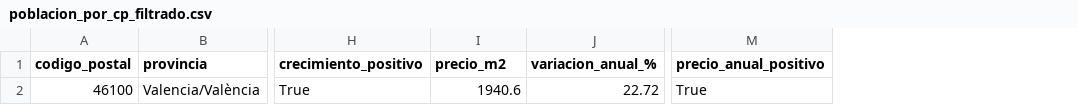
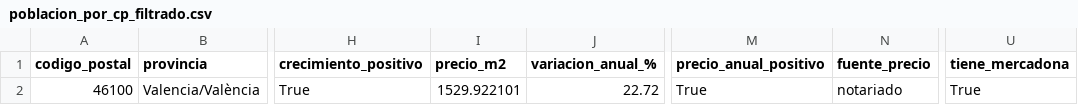
Before and after one commit to jiglesiasf/detectorZonas, a CSV file: data/poblacion_por_cp_filtrado.csv, drawn as a sheet; only a part is shown, gaps mark what is left out; the diff names each change by its address in the sheet, - before the commit and + after, or states it on an @@ line.

Commit message:
feat: integrate real CP-level housing prices from Portal Estadístico del Notariado
Replace MIVAU municipio-level prices with per-CP real transaction prices
from the ArcGIS FeatureServer behind penotariado.com.

- scrape_notariado.py: scraper using ArcGIS REST API (Layer 4: Código Postal)
- pipeline.py: load_notariado(), merge_notariado(), merge_mivau_variacion()
  with priority: Notariado > MIVAU > Idealista; new fuente_precio column
- build_html.py: add Mercadona filter to HTML output
- test_pipeline.py: 6 new tests (25 total, all passing)

```diff
--- a/data/poblacion_por_cp_filtrado.csv
+++ b/data/poblacion_por_cp_filtrado.csv
+column N (fuente_precio), row 2: notariado
+column U (tiene_mercadona), row 2: True
-I2 (precio_m2): 1940.6
+I2 (precio_m2): 1529.922101
```
Also changed, not shown: 7 other files.
